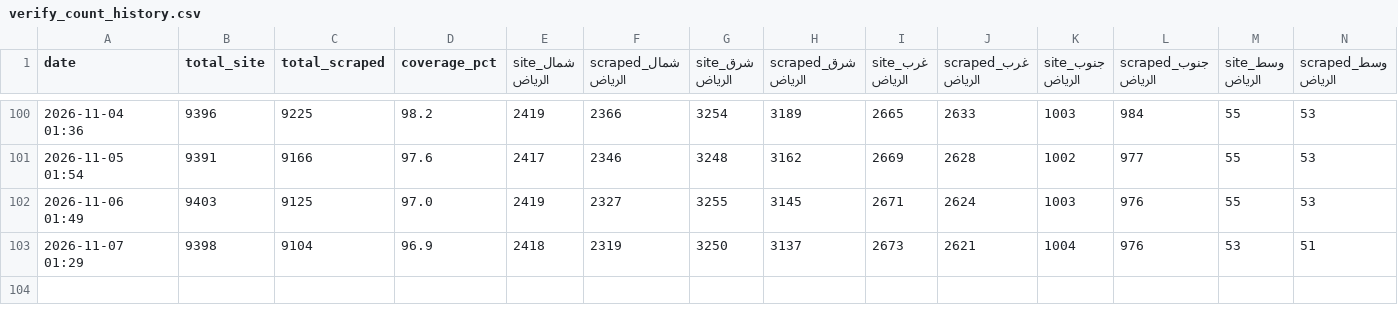
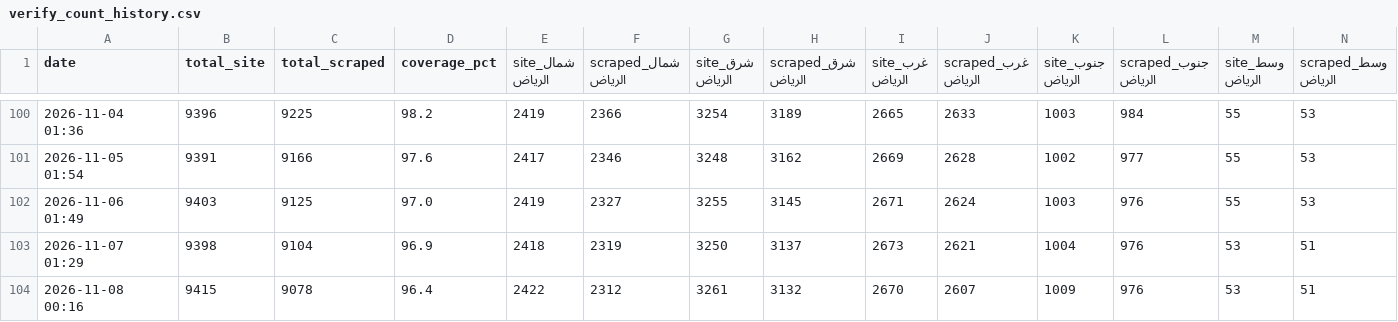
Before and after one commit to Data-Product-Hissatech/HissaTech-Opportunity, a CSV file: data/verify_count_history.csv, drawn as a sheet; only a part is shown, gaps mark what is left out; the diff names each change by its address in the sheet, - before the commit and + after, or states it on an @@ line.

```diff
--- a/data/verify_count_history.csv
+++ b/data/verify_count_history.csv
+row 104: 2026-11-08 00:16 | 9415 | 9078 | 96.4 | 2422 | 2312 | 3261 | 3132 | 2670 | 2607 | 1009 | 976 | 53 | 51
```
